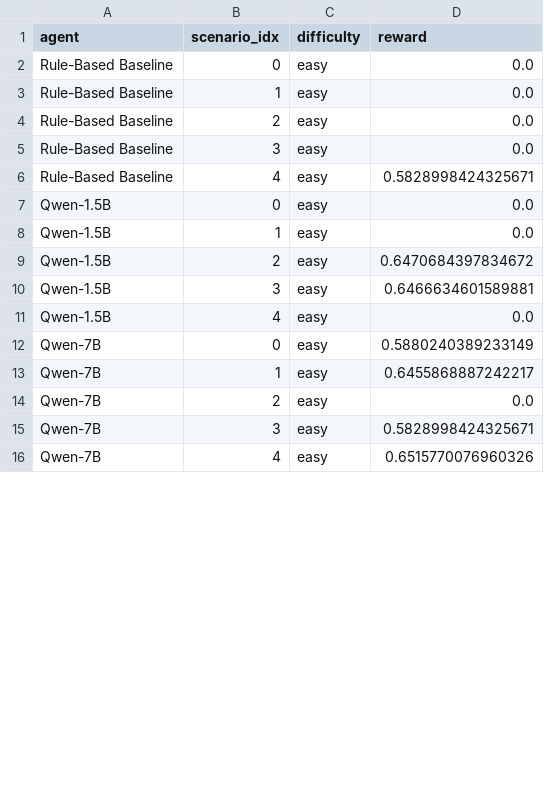
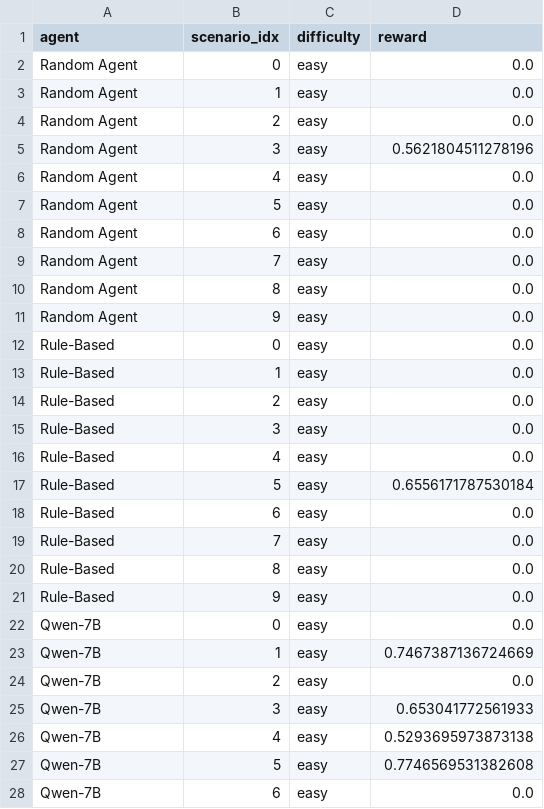
Before and after one commit to chetna2405/CodeReview, a CSV file: experiments/calibration_data.csv, drawn as a sheet; only a part is shown; the diff covers the shown part only.

```diff
--- a/experiments/calibration_data.csv
+++ b/experiments/calibration_data.csv
@@ -1,16 +1,28 @@
 agent,scenario_idx,difficulty,reward
-Rule-Based Baseline,0,easy,0.0
-Rule-Based Baseline,1,easy,0.0
-Rule-Based Baseline,2,easy,0.0
-Rule-Based Baseline,3,easy,0.0
-Rule-Based Baseline,4,easy,0.5828998424325671
-Qwen-1.5B,0,easy,0.0
-Qwen-1.5B,1,easy,0.0
-Qwen-1.5B,2,easy,0.6470684397834672
-Qwen-1.5B,3,easy,0.6466634601589881
-Qwen-1.5B,4,easy,0.0
-Qwen-7B,0,easy,0.5880240389233149
-Qwen-7B,1,easy,0.6455868887242217
+Random Agent,0,easy,0.0
+Random Agent,1,easy,0.0
+Random Agent,2,easy,0.0
+Random Agent,3,easy,0.5621804511278196
+Random Agent,4,easy,0.0
+Random Agent,5,easy,0.0
+Random Agent,6,easy,0.0
+Random Agent,7,easy,0.0
+Random Agent,8,easy,0.0
+Random Agent,9,easy,0.0
+Rule-Based,0,easy,0.0
+Rule-Based,1,easy,0.0
+Rule-Based,2,easy,0.0
+Rule-Based,3,easy,0.0
+Rule-Based,4,easy,0.0
+Rule-Based,5,easy,0.6556171787530184
+Rule-Based,6,easy,0.0
+Rule-Based,7,easy,0.0
+Rule-Based,8,easy,0.0
+Rule-Based,9,easy,0.0
+Qwen-7B,0,easy,0.0
+Qwen-7B,1,easy,0.7467387136724669
 Qwen-7B,2,easy,0.0
-Qwen-7B,3,easy,0.5828998424325671
-Qwen-7B,4,easy,0.6515770076960326
+Qwen-7B,3,easy,0.653041772561933
+Qwen-7B,4,easy,0.5293695973873138
+Qwen-7B,5,easy,0.7746569531382608
+Qwen-7B,6,easy,0.0
```
Also changed, not shown: 8 added rows and 7 edited cells elsewhere in this file, experiments/baseline_curve.csv, 10 other files.
